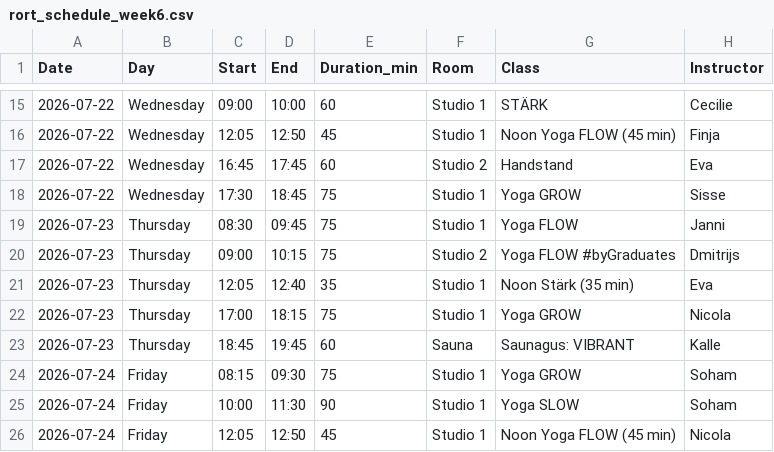
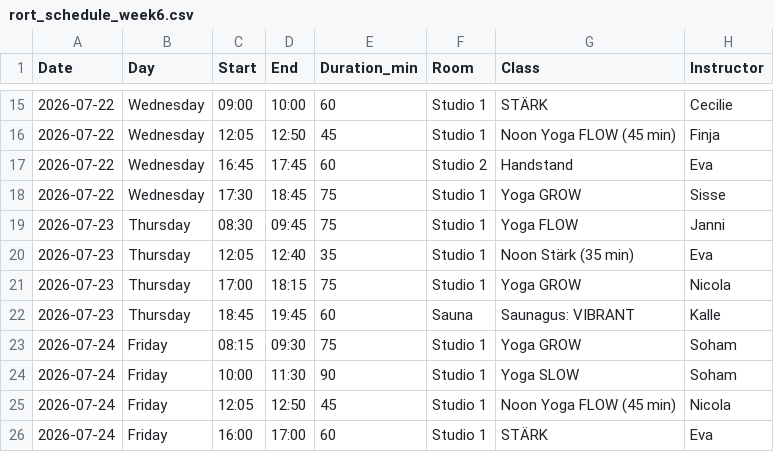
Before and after one commit to FreddyAngelo/rort-calendar, a CSV file: data/rort_schedule_week6.csv, drawn as a sheet; only a part is shown, gaps mark what is left out; the shorter side is filled out with more unchanged rows; the diff names each change by its address in the sheet, - before the commit and + after, or states it on an @@ line.

```diff
--- a/data/rort_schedule_week6.csv
+++ b/data/rort_schedule_week6.csv
-row 20: 2026-07-23 | Thursday | 09:00 | 10:15 | 75 | Studio 2 | Yoga FLOW #byGraduates | Dmitrijs
```
